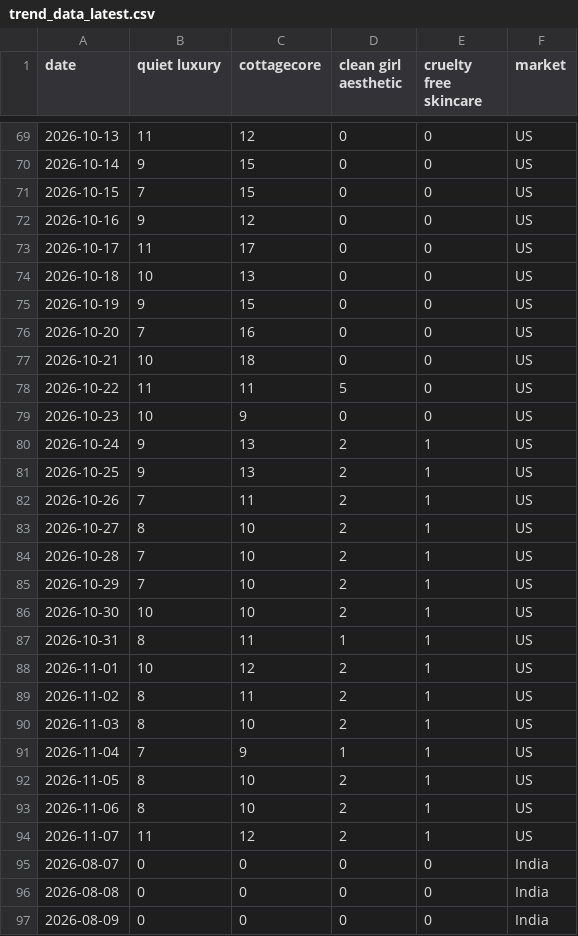
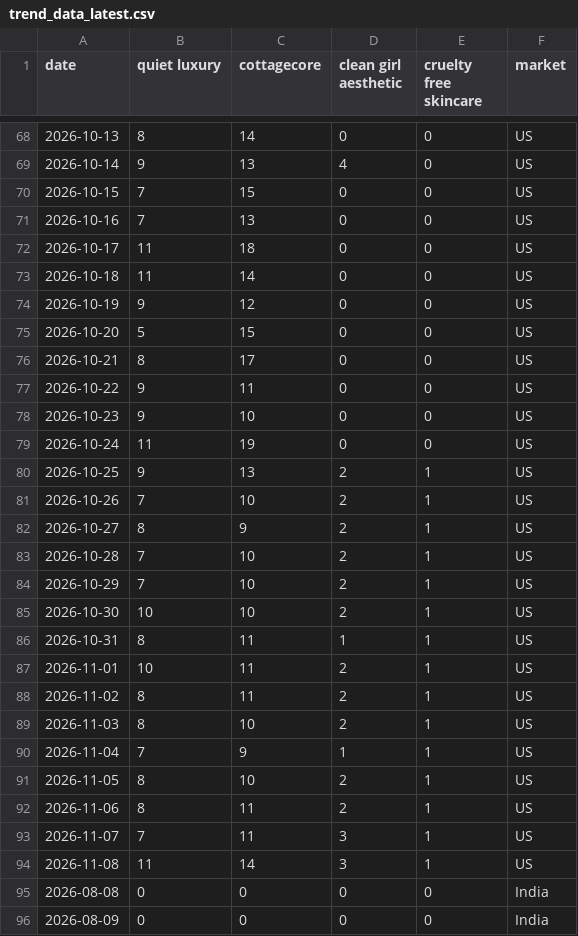
Before and after one commit to KhushiC04/fashion-trend-radar, a CSV file: trend_data_latest.csv, drawn as a sheet; only a part is shown, gaps mark what is left out; the diff covers the shown part only.

```diff
--- a/trend_data_latest.csv
+++ b/trend_data_latest.csv
@@ -69,16 +68,16 @@ date,quiet luxury,cottagecore,clean girl aesthetic,cruelty free skincare,market
-2026-10-13,11,12,0,0,US
-2026-10-14,9,15,0,0,US
+2026-10-13,8,14,0,0,US
+2026-10-14,9,13,4,0,US
 2026-10-15,7,15,0,0,US
-2026-10-16,9,12,0,0,US
-2026-10-17,11,17,0,0,US
-2026-10-18,10,13,0,0,US
-2026-10-19,9,15,0,0,US
-2026-10-20,7,16,0,0,US
-2026-10-21,10,18,0,0,US
-2026-10-22,11,11,5,0,US
-2026-10-23,10,9,0,0,US
-2026-10-24,9,13,2,1,US
+2026-10-16,7,13,0,0,US
+2026-10-17,11,18,0,0,US
+2026-10-18,11,14,0,0,US
+2026-10-19,9,12,0,0,US
+2026-10-20,5,15,0,0,US
+2026-10-21,8,17,0,0,US
+2026-10-22,9,11,0,0,US
+2026-10-23,9,10,0,0,US
+2026-10-24,11,19,0,0,US
 2026-10-25,9,13,2,1,US
-2026-10-26,7,11,2,1,US
-2026-10-27,8,10,2,1,US
+2026-10-26,7,10,2,1,US
+2026-10-27,8,9,2,1,US
 2026-10-28,7,10,2,1,US
@@ -87,3 +86,3 @@ date,quiet luxury,cottagecore,clean girl aesthetic,cruelty free skincare,market
 2026-10-31,8,11,1,1,US
-2026-11-01,10,12,2,1,US
+2026-11-01,10,11,2,1,US
 2026-11-02,8,11,2,1,US
@@ -92,5 +91,5 @@ date,quiet luxury,cottagecore,clean girl aesthetic,cruelty free skincare,market
 2026-11-05,8,10,2,1,US
-2026-11-06,8,10,2,1,US
-2026-11-07,11,12,2,1,US
-2026-08-07,0,0,0,0,India
+2026-11-06,8,11,2,1,US
+2026-11-07,7,11,3,1,US
+2026-11-08,11,14,3,1,US
 2026-08-08,0,0,0,0,India
```
Also changed, not shown: 1 added row, 1 removed row and 134 edited cells elsewhere in this file.
